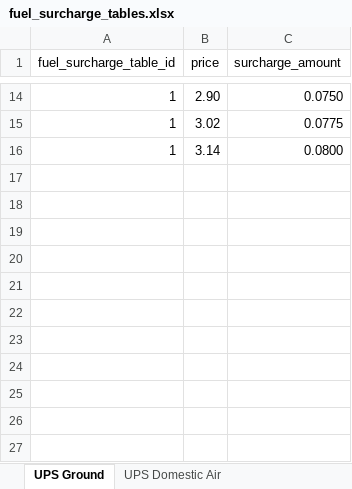
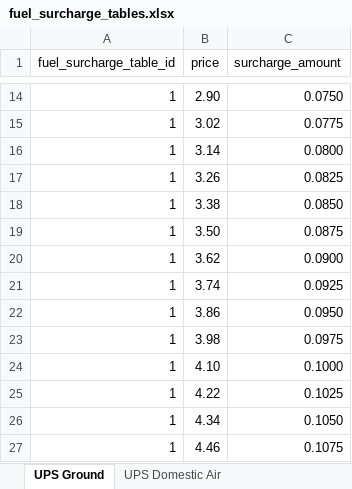
Before and after one commit to calherries/fuelsurcharges.com, an Excel workbook: downloads/fuel_surcharge_tables.xlsx, sheet UPS Ground, drawn as a sheet; only a part is shown, gaps mark what is left out; values as stored, in another font and other column widths than the file's, no borders; the diff names each change by its address in the sheet, - before the commit and + after, or states it on an @@ line.

```diff
--- a/downloads/fuel_surcharge_tables.xlsx (sheet UPS Ground)
+++ b/downloads/fuel_surcharge_tables.xlsx (sheet UPS Ground)
+row 17: 1 | 3.26 | 0.0825
+row 18: 1 | 3.38 | 0.0850
+row 19: 1 | 3.50 | 0.0875
+row 20: 1 | 3.62 | 0.0900
+row 21: 1 | 3.74 | 0.0925
+row 22: 1 | 3.86 | 0.0950
+row 23: 1 | 3.98 | 0.0975
+row 24: 1 | 4.10 | 0.1000
+row 25: 1 | 4.22 | 0.1025
+row 26: 1 | 4.34 | 0.1050
+row 27: 1 | 4.46 | 0.1075
```
Also changed, not shown: sheet UPS International Air - Export, sheet UPS Domestic Air, sheet UPS International Air - Import, 6 other files.
